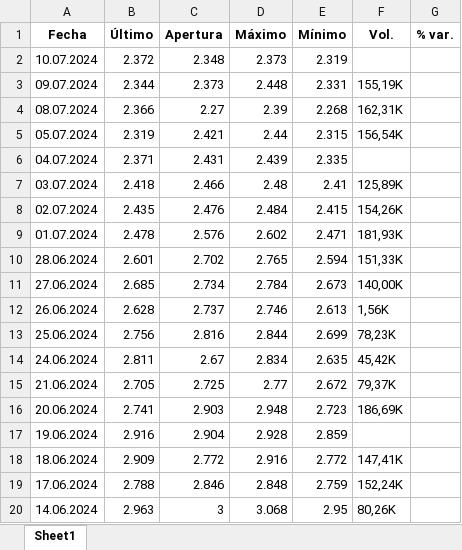
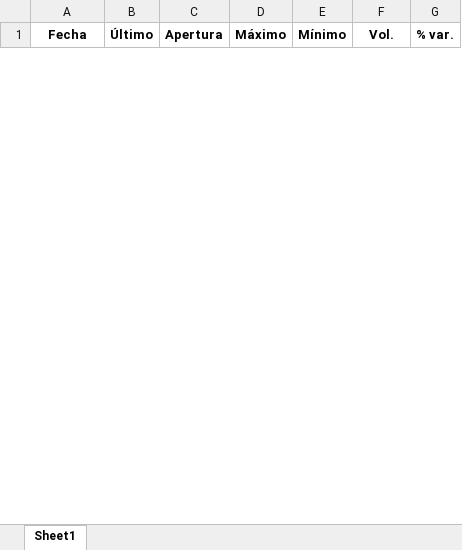
Before and after one commit to u1973238/Practiques_UDG, an Excel workbook: VARIABLES/gasNatural_filtrat.xlsx, sheet Sheet1, drawn as a sheet; only a part is shown; values as stored, in another font and other column widths than the file's, no borders; removed rows and columns are numbered as before the commit, all else as after; the diff covers the shown part only; the diff names each change by its address in the sheet, - before the commit and + after, or states it on an @@ line.

```diff
--- a/VARIABLES/gasNatural_filtrat.xlsx (sheet Sheet1)
+++ b/VARIABLES/gasNatural_filtrat.xlsx (sheet Sheet1)
-row 2: 10.07.2024 | 2.372 | 2.348 | 2.373 | 2.319
-row 3: 09.07.2024 | 2.344 | 2.373 | 2.448 | 2.331 | 155,19K
-row 4: 08.07.2024 | 2.366 | 2.27 | 2.39 | 2.268 | 162,31K
-row 5: 05.07.2024 | 2.319 | 2.421 | 2.44 | 2.315 | 156,54K
-row 6: 04.07.2024 | 2.371 | 2.431 | 2.439 | 2.335
-row 7: 03.07.2024 | 2.418 | 2.466 | 2.48 | 2.41 | 125,89K
-row 8: 02.07.2024 | 2.435 | 2.476 | 2.484 | 2.415 | 154,26K
-row 9: 01.07.2024 | 2.478 | 2.576 | 2.602 | 2.471 | 181,93K
-row 10: 28.06.2024 | 2.601 | 2.702 | 2.765 | 2.594 | 151,33K
-row 11: 27.06.2024 | 2.685 | 2.734 | 2.784 | 2.673 | 140,00K
-row 12: 26.06.2024 | 2.628 | 2.737 | 2.746 | 2.613 | 1,56K
-row 13: 25.06.2024 | 2.756 | 2.816 | 2.844 | 2.699 | 78,23K
-row 14: 24.06.2024 | 2.811 | 2.67 | 2.834 | 2.635 | 45,42K
-row 15: 21.06.2024 | 2.705 | 2.725 | 2.77 | 2.672 | 79,37K
-row 16: 20.06.2024 | 2.741 | 2.903 | 2.948 | 2.723 | 186,69K
-row 17: 19.06.2024 | 2.916 | 2.904 | 2.928 | 2.859
-row 18: 18.06.2024 | 2.909 | 2.772 | 2.916 | 2.772 | 147,41K
-row 19: 17.06.2024 | 2.788 | 2.846 | 2.848 | 2.759 | 152,24K
-row 20: 14.06.2024 | 2.963 | 3 | 3.068 | 2.95 | 80,26K
```
Also changed, not shown: 53 added rows and 69 removed rows elsewhere in this sheet, VARIABLES/or_filtrat.xlsx, VARIABLES/petroliBrent_filtrat.xlsx, 10 other files.
